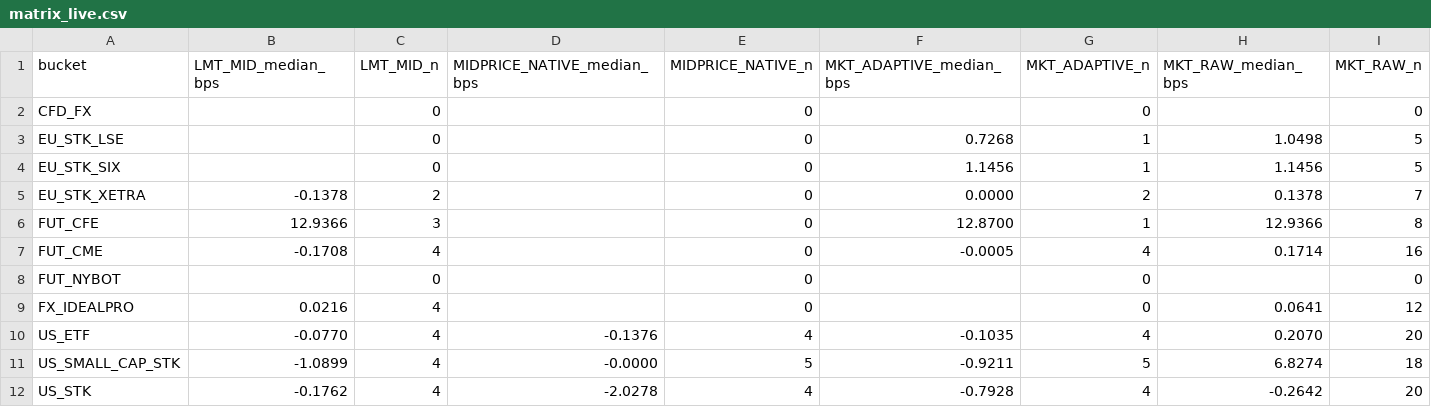
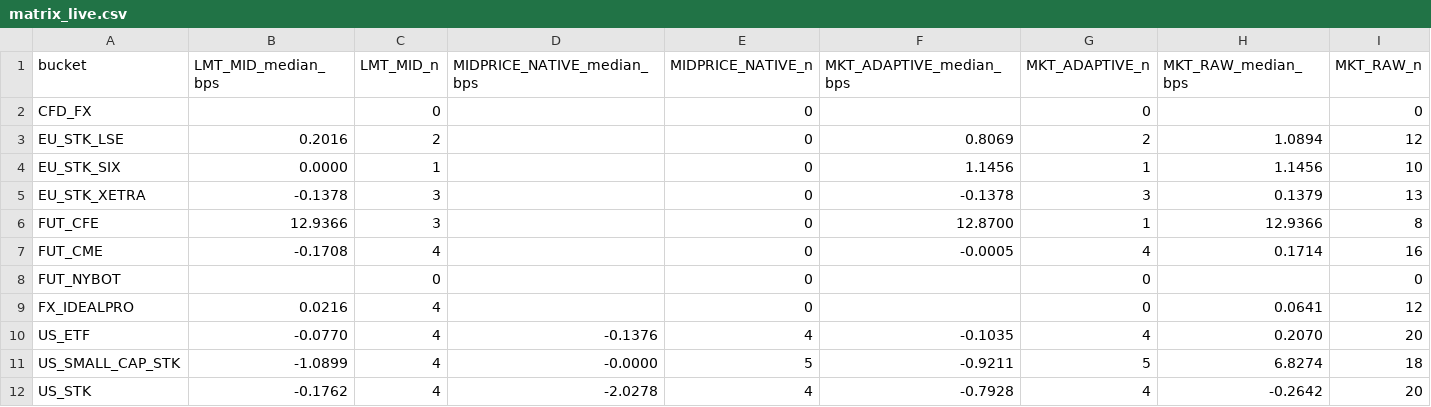
Before and after one commit to pfolio-io/pfolio-execution-quality, a CSV file: order-execution/quality/results/matrix_live.csv, drawn as a sheet.

```diff
--- a/order-execution/quality/results/matrix_live.csv
+++ b/order-execution/quality/results/matrix_live.csv
@@ -2,5 +2,5 @@ bucket,LMT_MID_median_bps,LMT_MID_n,MIDPRICE_NATIVE_median_bps,MIDPRICE_NATIVE_n
 CFD_FX,,0,,0,,0,,0
-EU_STK_LSE,,0,,0,0.7268,1,1.0498,5
-EU_STK_SIX,,0,,0,1.1456,1,1.1456,5
-EU_STK_XETRA,-0.1378,2,,0,0.0000,2,0.1378,7
+EU_STK_LSE,0.2016,2,,0,0.8069,2,1.0894,12
+EU_STK_SIX,0.0000,1,,0,1.1456,1,1.1456,10
+EU_STK_XETRA,-0.1378,3,,0,-0.1378,3,0.1379,13
 FUT_CFE,12.9366,3,,0,12.8700,1,12.9366,8
```
Also changed, not shown: 1 other file.
